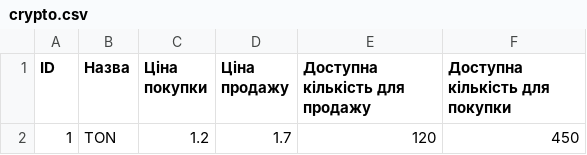
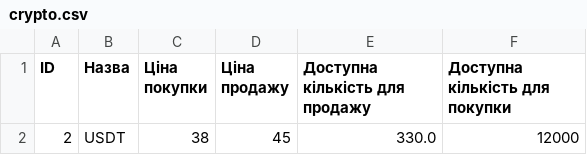
Before and after one commit to Grom256/Report1, a CSV file: Files/crypto.csv, drawn as a sheet.

```diff
--- a/Files/crypto.csv
+++ b/Files/crypto.csv
@@ -1,2 +1,2 @@
 ID,Назва,Ціна покупки,Ціна продажу,Доступна кількість для продажу,Доступна кількість для покупки
-1,TON,1.2,1.7,120,450
+2,USDT,38,45,330.0,12000
```
Also changed, not shown: 9 other files.
